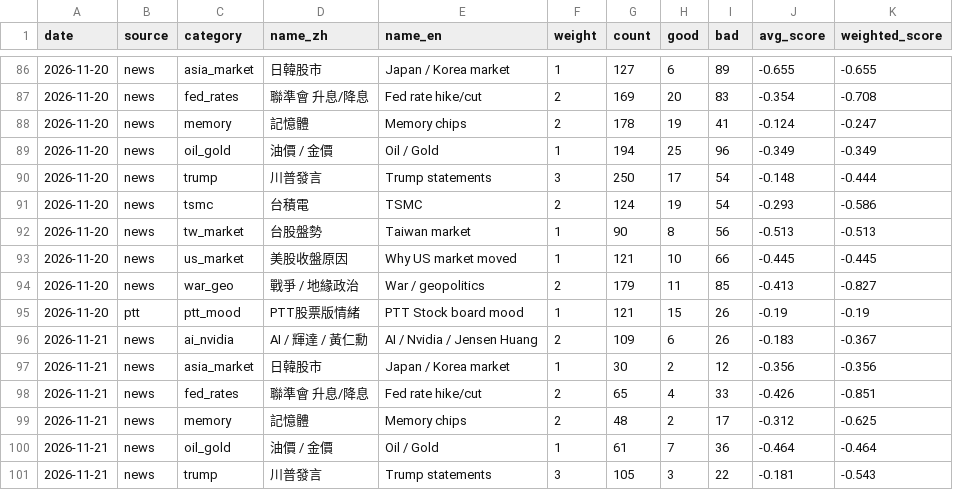
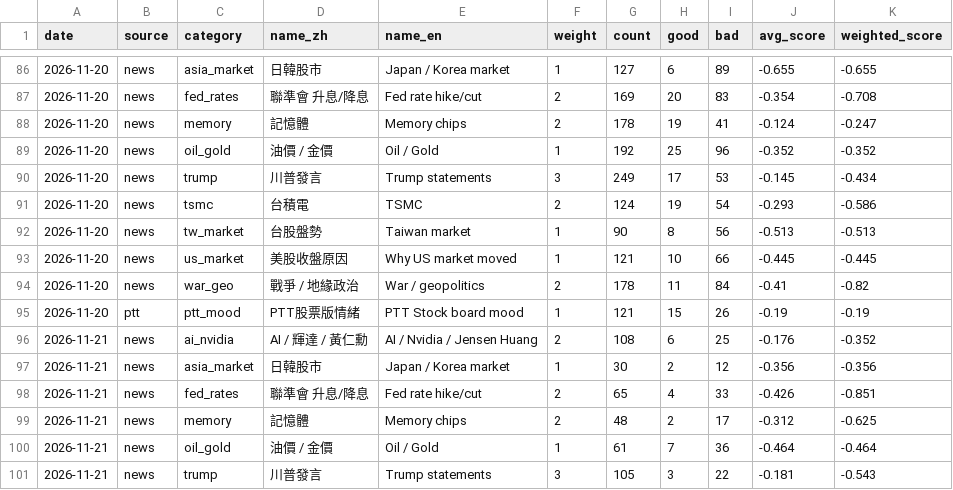
Before and after one commit to simpletechsa/data-notes, a CSV file: data/daily_signals.csv, drawn as a sheet; only a part is shown, gaps mark what is left out; the diff covers the shown part only.

```diff
--- a/data/daily_signals.csv
+++ b/data/daily_signals.csv
@@ -88,4 +88,4 @@
 2026-11-20,news,memory,記憶體,Memory chips,2,178,19,41,-0.124,-0.247
-2026-11-20,news,oil_gold,油價 / 金價,Oil / Gold,1,194,25,96,-0.349,-0.349
-2026-11-20,news,trump,川普發言,Trump statements,3,250,17,54,-0.148,-0.444
+2026-11-20,news,oil_gold,油價 / 金價,Oil / Gold,1,192,25,96,-0.352,-0.352
+2026-11-20,news,trump,川普發言,Trump statements,3,249,17,53,-0.145,-0.434
 2026-11-20,news,tsmc,台積電,TSMC,2,124,19,54,-0.293,-0.586
@@ -93,5 +93,5 @@
 2026-11-20,news,us_market,美股收盤原因,Why US market moved,1,121,10,66,-0.445,-0.445
-2026-11-20,news,war_geo,戰爭 / 地緣政治,War / geopolitics,2,179,11,85,-0.413,-0.827
+2026-11-20,news,war_geo,戰爭 / 地緣政治,War / geopolitics,2,178,11,84,-0.41,-0.82
 2026-11-20,ptt,ptt_mood,PTT股票版情緒,PTT Stock board mood,1,121,15,26,-0.19,-0.19
-2026-11-21,news,ai_nvidia,AI / 輝達 / 黃仁勳,AI / Nvidia / Jensen Huang,2,109,6,26,-0.183,-0.367
+2026-11-21,news,ai_nvidia,AI / 輝達 / 黃仁勳,AI / Nvidia / Jensen Huang,2,108,6,25,-0.176,-0.352
 2026-11-21,news,asia_market,日韓股市,Japan / Korea market,1,30,2,12,-0.356,-0.356
```
Also changed, not shown: 63 edited cells elsewhere in this file, data/run_log.csv, 5 other files.
